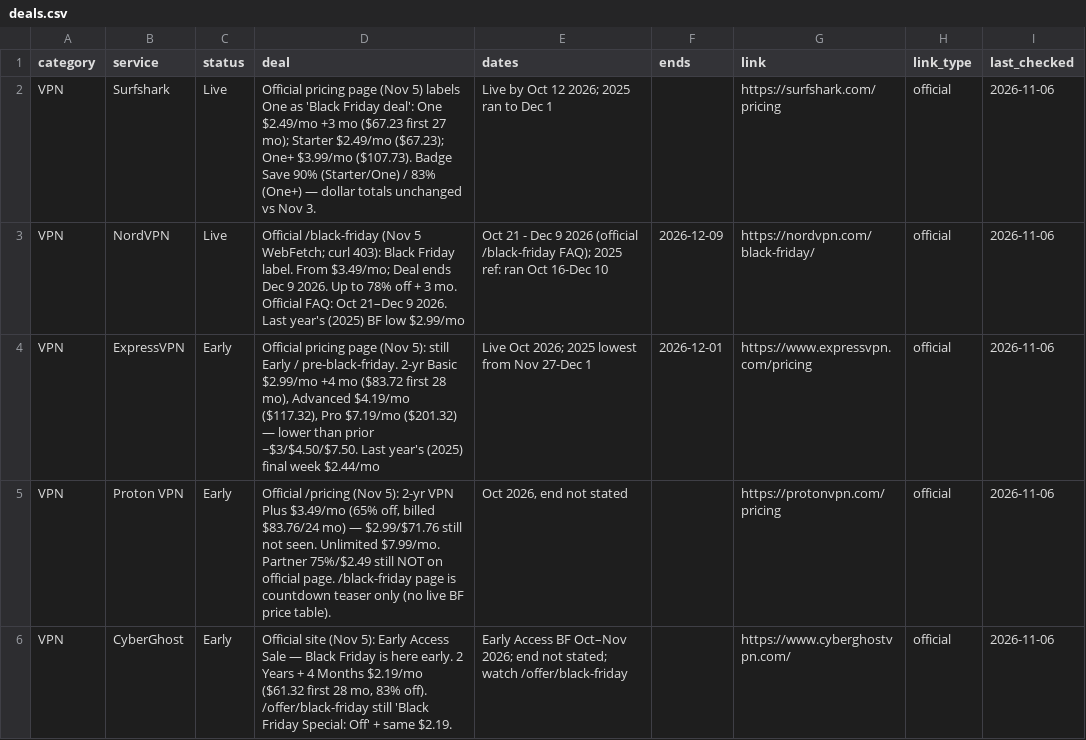
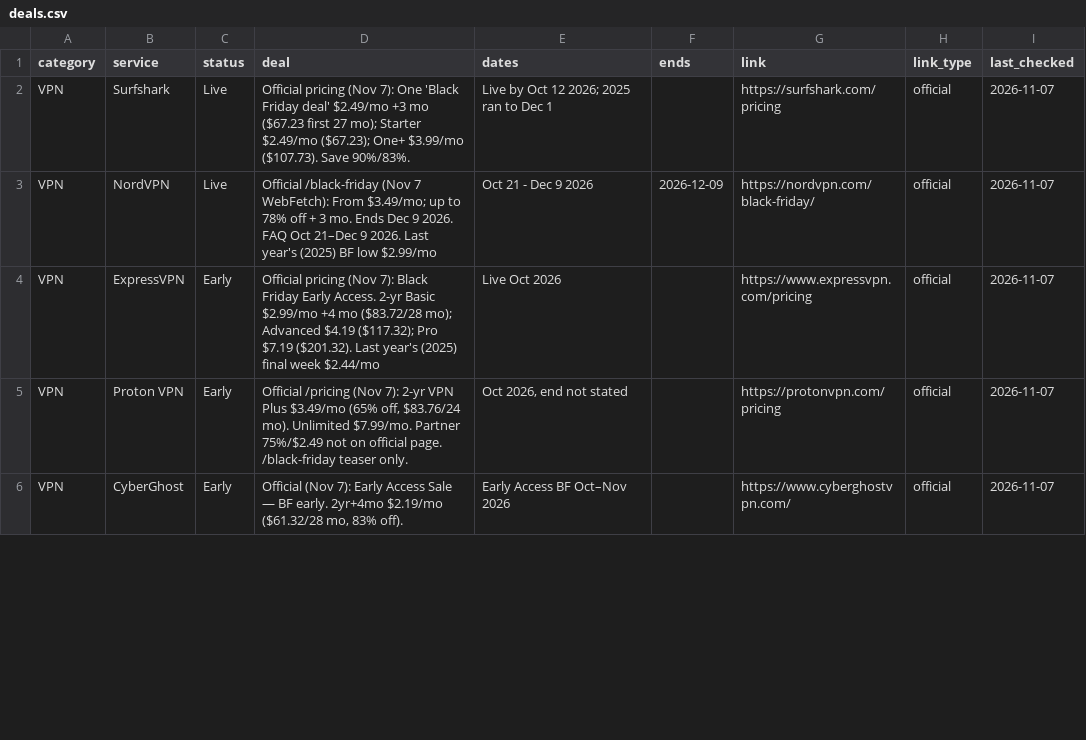
Before and after one commit to thoughtcook/verified-black-friday, a CSV file: data/deals.csv, drawn as a sheet; only a part is shown; the diff covers the shown part only.

Commit message:
2026-11-07 Saturday quick check: Proton Pass Live; Pabbly early ended

```diff
--- a/data/deals.csv
+++ b/data/deals.csv
@@ -1,6 +1,6 @@
 category,service,status,deal,dates,ends,link,link_type,last_checked
-VPN,Surfshark,Live,Official pricing page (Nov 5) labels One as 'Black Friday deal': One $2.49/mo +3 mo ($67.23 first 27 mo); Starter $2.49/mo ($67.23); One+ $3.99/mo ($107.73). Badge Save 90% (Starter/One) / 83% (One+) — dollar totals unchanged vs Nov 3.,Live by Oct 12 2026; 2025 ran to Dec 1,,https://surfshark.com/pricing,official,2026-11-06
-VPN,NordVPN,Live,Official /black-friday (Nov 5 WebFetch; curl 403): Black Friday label. From $3.49/mo; Deal ends Dec 9 2026. Up to 78% off + 3 mo. Official FAQ: Oct 21–Dec 9 2026. Last year's (2025) BF low $2.99/mo,Oct 21 - Dec 9 2026 (official /black-friday FAQ); 2025 ref: ran Oct 16-Dec 10,2026-12-09,https://nordvpn.com/black-friday/,official,2026-11-06
-VPN,ExpressVPN,Early,"Official pricing page (Nov 5): still Early / pre-black-friday. 2-yr Basic $2.99/mo +4 mo ($83.72 first 28 mo), Advanced $4.19/mo ($117.32), Pro $7.19/mo ($201.32) — lower than prior ~$3/$4.50/$7.50. Last year's (2025) final week $2.44/mo",Live Oct 2026; 2025 lowest from Nov 27-Dec 1,2026-12-01,https://www.expressvpn.com/pricing,official,2026-11-06
-VPN,Proton VPN,Early,"Official /pricing (Nov 5): 2-yr VPN Plus $3.49/mo (65% off, billed $83.76/24 mo) — $2.99/$71.76 still not seen. Unlimited $7.99/mo. Partner 75%/$2.49 still NOT on official page. /black-friday page is countdown teaser only (no live BF price table).","Oct 2026, end not stated",,https://protonvpn.com/pricing,official,2026-11-06
-VPN,CyberGhost,Early,"Official site (Nov 5): Early Access Sale — Black Friday is here early. 2 Years + 4 Months $2.19/mo ($61.32 first 28 mo, 83% off). /offer/black-friday still 'Black Friday Special: Off' + same $2.19.",Early Access BF Oct–Nov 2026; end not stated; watch /offer/black-friday,,https://www.cyberghostvpn.com/,official,2026-11-06
+VPN,Surfshark,Live,Official pricing (Nov 7): One 'Black Friday deal' $2.49/mo +3 mo ($67.23 first 27 mo); Starter $2.49/mo ($67.23); One+ $3.99/mo ($107.73). Save 90%/83%.,Live by Oct 12 2026; 2025 ran to Dec 1,,https://surfshark.com/pricing,official,2026-11-07
+VPN,NordVPN,Live,Official /black-friday (Nov 7 WebFetch): From $3.49/mo; up to 78% off + 3 mo. Ends Dec 9 2026. FAQ Oct 21–Dec 9 2026. Last year's (2025) BF low $2.99/mo,Oct 21 - Dec 9 2026,2026-12-09,https://nordvpn.com/black-friday/,official,2026-11-07
+VPN,ExpressVPN,Early,Official pricing (Nov 7): Black Friday Early Access. 2-yr Basic $2.99/mo +4 mo ($83.72/28 mo); Advanced $4.19 ($117.32); Pro $7.19 ($201.32). Last year's (2025) final week $2.44/mo,Live Oct 2026,,https://www.expressvpn.com/pricing,official,2026-11-07
+VPN,Proton VPN,Early,"Official /pricing (Nov 7): 2-yr VPN Plus $3.49/mo (65% off, $83.76/24 mo). Unlimited $7.99/mo. Partner 75%/$2.49 not on official page. /black-friday teaser only.","Oct 2026, end not stated",,https://protonvpn.com/pricing,official,2026-11-07
+VPN,CyberGhost,Early,"Official (Nov 7): Early Access Sale — BF early. 2yr+4mo $2.19/mo ($61.32/28 mo, 83% off).",Early Access BF Oct–Nov 2026,,https://www.cyberghostvpn.com/,official,2026-11-07
```
Also changed, not shown: 1 added row and 69 edited cells elsewhere in this file, 5 other files.
